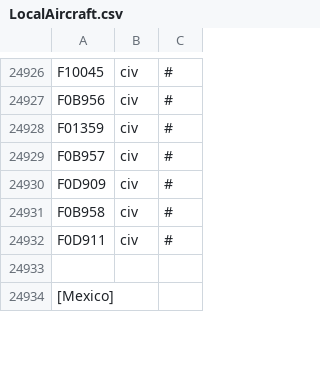
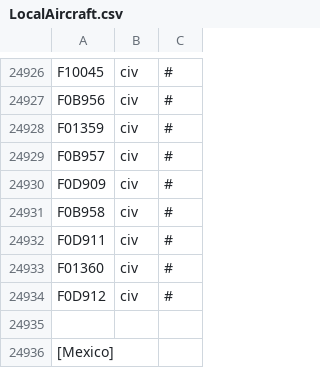
Before and after one commit to rikgale/LocalAircraft, a CSV file: LocalAircraft.csv, drawn as a sheet; only a part is shown, gaps mark what is left out.

Commit message:
Update LocalAircraft.csv

```diff
--- a/LocalAircraft.csv
+++ b/LocalAircraft.csv
@@ -24932,2 +24932,4 @@ F0B958,civ,#,,
 F0D911,civ,#,,
+F01360,civ,#,,
+F0D912,civ,#,,
 ,,,,
```
